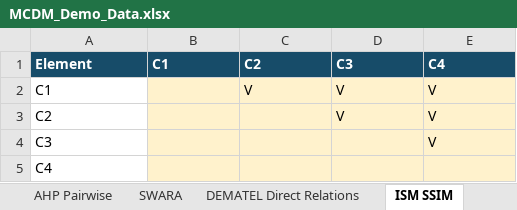
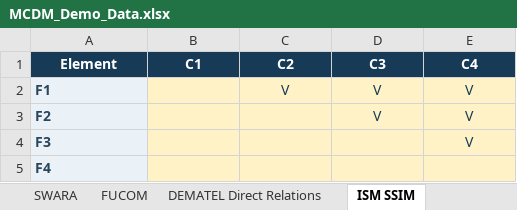
Before and after one commit to phamthevu/Migrate_All_Tool, an Excel workbook: Templates/Demo Data/MCDMStudio/MCDM_Demo_Data.xlsx, sheet ISM SSIM, drawn as a sheet; values as stored, in another font and other column widths than the file's, no borders; the diff names each change by its address in the sheet, - before the commit and + after, or states it on an @@ line.

```diff
--- a/Templates/Demo Data/MCDMStudio/MCDM_Demo_Data.xlsx (sheet ISM SSIM)
+++ b/Templates/Demo Data/MCDMStudio/MCDM_Demo_Data.xlsx (sheet ISM SSIM)
+sheet tab: FUCOM
-A1:E1 alignment: left
+A1:E1 alignment: center
-A2 (Element): C1
+A2 (Element): F1
@@ A2:A5 fill: none → #EAF1F7, bold: off → on, text colour: black → #29465B @@
@@ C2:E2 text colour: black → #173B57, alignment: left → center @@
-A3 (Element): C2
+A3 (Element): F2
@@ D3:E3 text colour: black → #173B57, alignment: left → center @@
-A4 (Element): C3
+A4 (Element): F3
@@ E4 text colour: black → #173B57, alignment: left → center @@
-A5 (Element): C4
+A5 (Element): F4
```
Also changed, not shown: sheet Instructions, sheet AHP Pairwise, sheet Decision Matrix, sheet ANP Weighted Supermatrix, sheet SWARA, sheet DEMATEL Direct Relations, 1 more sheet, other sheet tabs, Templates/Template/MCDMStudio/MCDM_Input_Template.xlsx, 10 other files.
